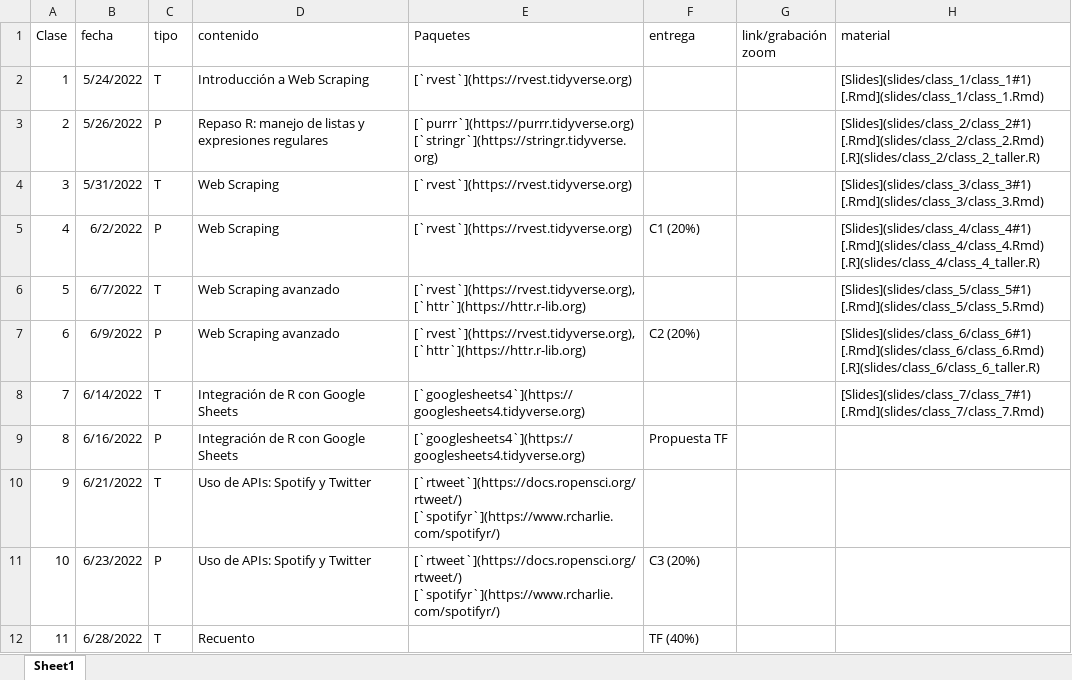
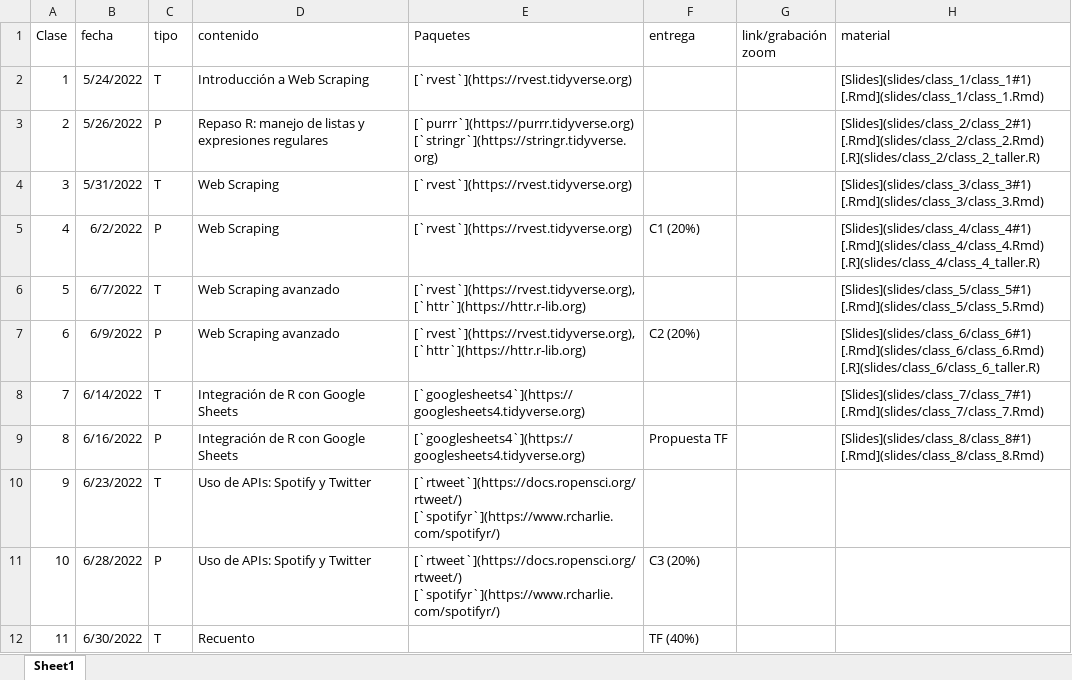
Before and after one commit to caayala/web_scraping_soc40XX, an Excel workbook: files/02-calendario.xlsx, sheet Sheet1, drawn as a sheet; values as stored, in another font and other column widths than the file's, no borders; the diff names each change by its address in the sheet, - before the commit and + after, or states it on an @@ line.

```diff
--- a/files/02-calendario.xlsx (sheet Sheet1)
+++ b/files/02-calendario.xlsx (sheet Sheet1)
-H9 (material): (empty)
+H9 (material): [Slides](slides/class_8/class_8#1) [.Rmd](slides/class_8/class_8.Rmd)
-B10 (fecha): 6/21/2022
+B10 (fecha): 6/23/2022
-B11 (fecha): 6/23/2022
+B11 (fecha): 6/28/2022
-B12 (fecha): 6/28/2022
+B12 (fecha): 6/30/2022
```
Also changed, not shown: 2 other files.
